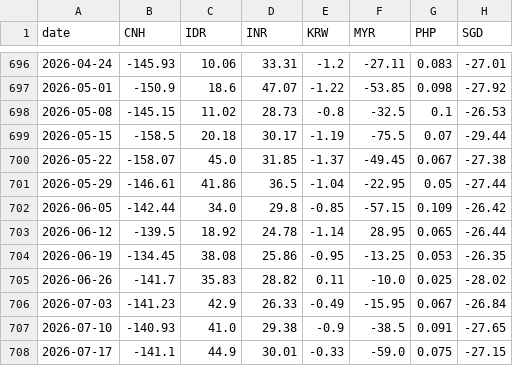
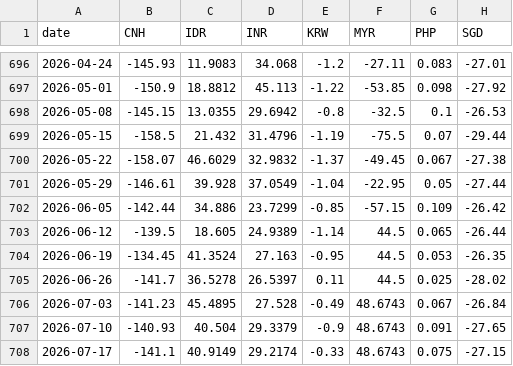
Before and after one commit to JacksonHe-wudi/FX-Signal-Model, a CSV file: data/clean/clean_csv/L1_fwd_pts_1m.csv, drawn as a sheet; only a part is shown, gaps mark what is left out; the diff covers the shown part only; the diff names each change by its address in the sheet, - before the commit and + after, or states it on an @@ line.

```diff
--- a/data/clean/clean_csv/L1_fwd_pts_1m.csv
+++ b/data/clean/clean_csv/L1_fwd_pts_1m.csv
-C696 (IDR): 10.06
+C696 (IDR): 11.9083
-D696 (INR): 33.31
+D696 (INR): 34.068
-C697 (IDR): 18.6
+C697 (IDR): 18.8812
-D697 (INR): 47.07
+D697 (INR): 45.113
-C698 (IDR): 11.02
+C698 (IDR): 13.0355
-D698 (INR): 28.73
+D698 (INR): 29.6942
-C699 (IDR): 20.18
+C699 (IDR): 21.432
-D699 (INR): 30.17
+D699 (INR): 31.4796
-C700 (IDR): 45.0
+C700 (IDR): 46.6029
-D700 (INR): 31.85
+D700 (INR): 32.9832
-C701 (IDR): 41.86
+C701 (IDR): 39.928
-D701 (INR): 36.5
+D701 (INR): 37.0549
-C702 (IDR): 34.0
+C702 (IDR): 34.886
-D702 (INR): 29.8
+D702 (INR): 23.7299
-C703 (IDR): 18.92
+C703 (IDR): 18.605
-D703 (INR): 24.78
+D703 (INR): 24.9389
-F703 (MYR): 28.95
+F703 (MYR): 44.5
-C704 (IDR): 38.08
+C704 (IDR): 41.3524
-D704 (INR): 25.86
+D704 (INR): 27.163
-F704 (MYR): -13.25
+F704 (MYR): 44.5
-C705 (IDR): 35.83
+C705 (IDR): 36.5278
-D705 (INR): 28.82
+D705 (INR): 26.5397
-F705 (MYR): -10.0
+F705 (MYR): 44.5
-C706 (IDR): 42.9
+C706 (IDR): 45.4895
-D706 (INR): 26.33
+D706 (INR): 27.528
-F706 (MYR): -15.95
+F706 (MYR): 48.6743
-C707 (IDR): 41.0
+C707 (IDR): 40.504
-D707 (INR): 29.38
+D707 (INR): 29.3379
-F707 (MYR): -38.5
+F707 (MYR): 48.6743
-C708 (IDR): 44.9
+C708 (IDR): 40.9149
-D708 (INR): 30.01
+D708 (INR): 29.2174
-F708 (MYR): -59.0
+F708 (MYR): 48.6743
```
Also changed, not shown: 34 edited cells elsewhere in this file, analysis/sleeve_c_curve.csv, analysis/sleeve_c_results.csv, 9 other files.
